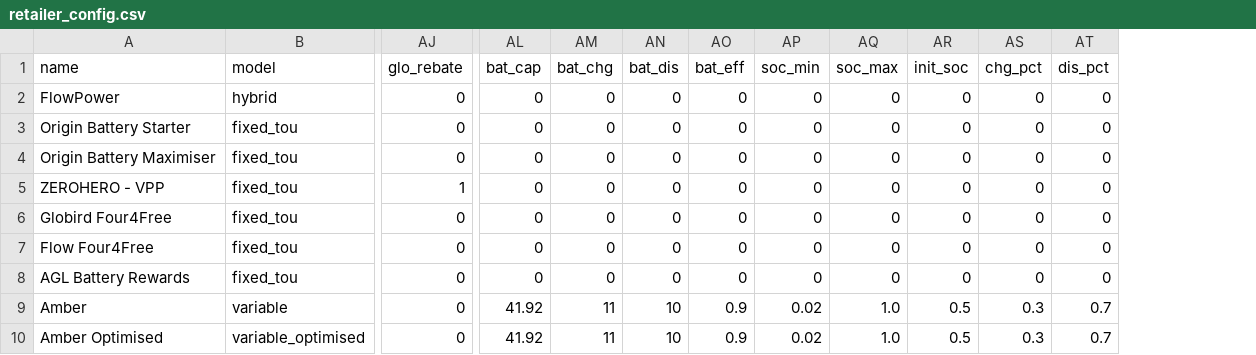
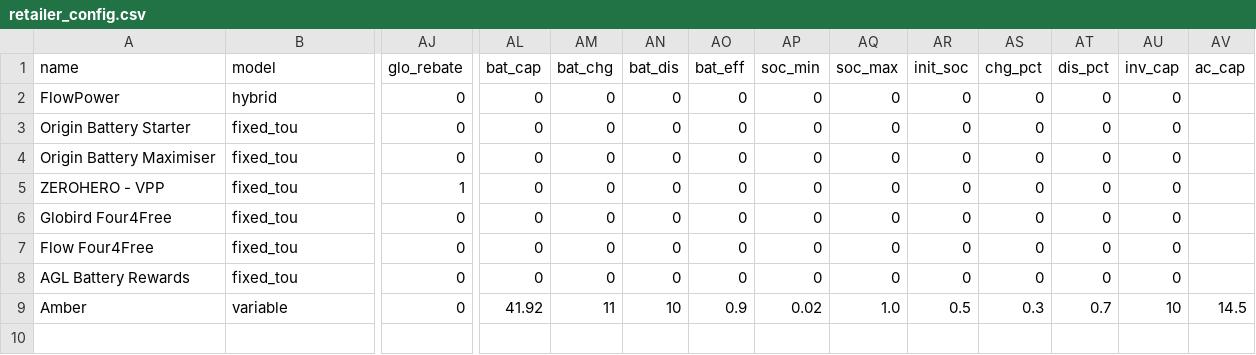
Before and after one commit to HiltonBailey/ElectricityComparitor, a CSV file: retailer_config.csv, drawn as a sheet; only a part is shown, gaps mark what is left out; removed rows and columns are numbered as before the commit, all else as after; rows hold the shown columns only; the diff names each change by its address in the sheet, - before the commit and + after, or states it on an @@ line.

Commit message:
Add v4 tariff-aware battery dispatch with optimise-all toggle and hardware limits
- Add _dispatch_battery: tariff-aware day-level battery dispatch for all
  retailer models, sharing one physical battery spec (Amber). Charges from
  solar surplus first, then grid arbitrage only when round-trip is
  profitable (sell > buy/eff); discharges to avoid expensive imports then
  earn best feed-in. Never economically worse than measured.
- Add /api/settings and POST /api/optimise toggle (settings.json) to run
  all retailers through dispatch; variable_optimised still dispatches
  regardless.
- Add feasibility guard: days whose measured profile needs battery bursts
  beyond physical capability keep their measured profile, preserving the
  never-worse-than-measured invariant.
- Model real hardware limits: 10 kW export cap (inv_cap, export capped to
  inv_cap minus load with curtailment), 14.5 kW AC-side import cap
  (ac_cap, battery charge + net load), and charge taper from 11 kW down
  to ~0 as SOC rises 90%->100%.
- Skip only empty days (load+solar+import+export < 0.01) so data-gap days
  with real flows still dispatch.
- load_retailer_config tolerates rows missing trailing columns.

```diff
--- a/retailer_config.csv
+++ b/retailer_config.csv
+column AU (inv_cap), rows 2-9: 0 | 0 | 0 | 0 | 0 | 0 | 0 | 10
+column AV (ac_cap), row 9: 14.5
-row 10: Amber Optimised | variable_optimised | 0 | 41.92 | 11 | 10 | 0.9 | 0.02 | 1.0 | 0.5 | 0.3 | 0.7
```
Also changed, not shown: 2 other files.
